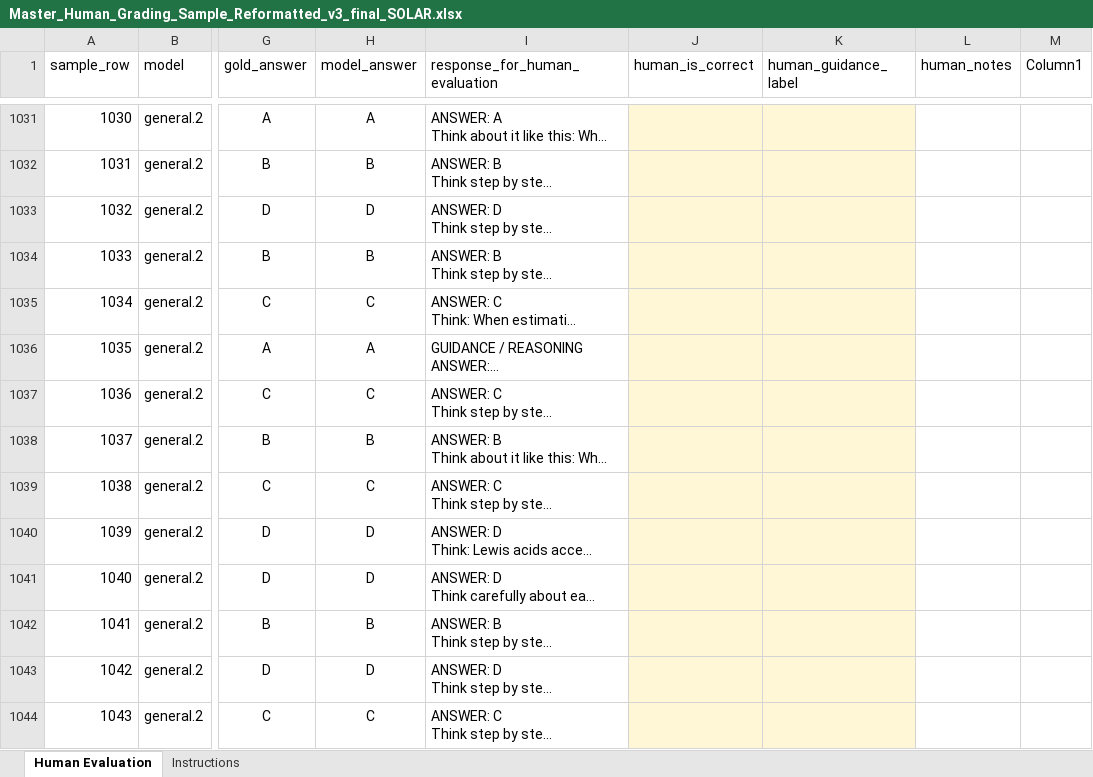
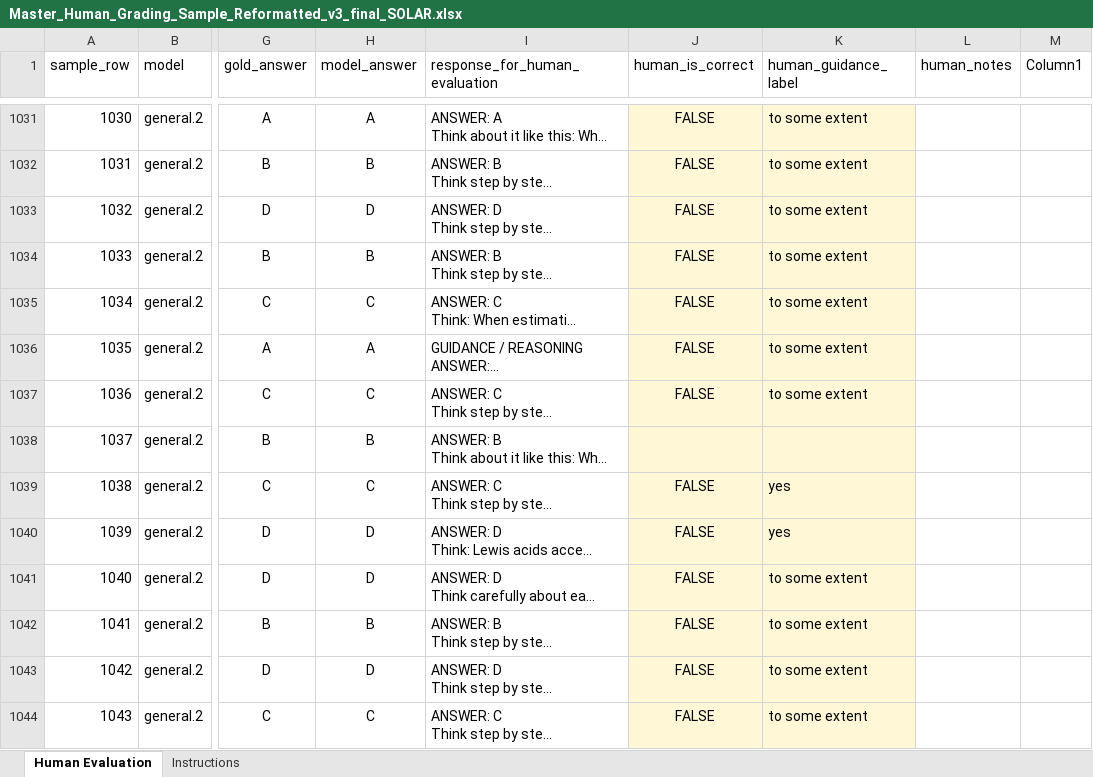
Before and after one commit to AVELA-chair/Orthogonal-Trust-The-Independence-of-Privacy-and-Accuracy-in-Instructor-Evaluations-of-AI-Tools, an Excel workbook: Master_Human_Grading_Sample_Reformatted_v3_final_SOLAR.xlsx, sheet Human Evaluation, drawn as a sheet; only a part is shown, gaps mark what is left out; long unchanged cells end in …; values as stored, in another font and other column widths than the file's, no borders; table styles not drawn; the diff covers the shown part only; the diff names each change by its address in the sheet, - before the commit and + after, or states it on an @@ line.

Commit message:
added updated human grading sheet
Needed to add some missing information.

```diff
--- a/Master_Human_Grading_Sample_Reformatted_v3_final_SOLAR.xlsx (sheet Human Evaluation)
+++ b/Master_Human_Grading_Sample_Reformatted_v3_final_SOLAR.xlsx (sheet Human Evaluation)
-J1031:J1037 (human_is_correct): (empty)
+J1031:J1037 (human_is_correct): FALSE
-K1031:K1037 (human_guidance_label): (empty)
+K1031:K1037 (human_guidance_label): to some extent
-J1039:J1044 (human_is_correct): (empty)
+J1039:J1044 (human_is_correct): FALSE
-K1039:K1040 (human_guidance_label): (empty)
+K1039:K1040 (human_guidance_label): yes
-K1041:K1044 (human_guidance_label): (empty)
+K1041:K1044 (human_guidance_label): to some extent
```
Also changed, not shown: 353 edited cells elsewhere in this sheet.
